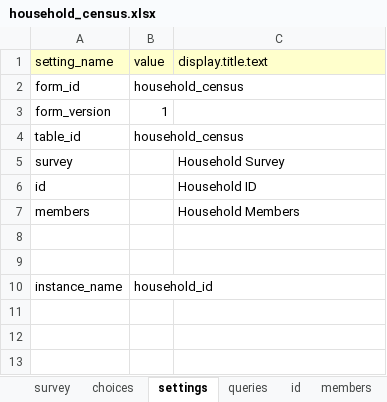
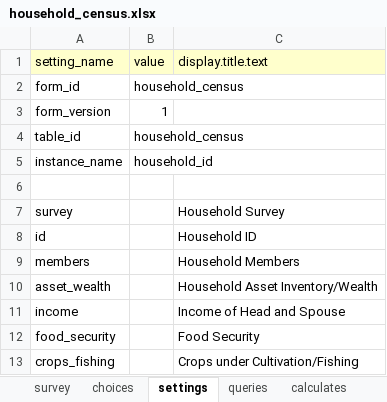
Before and after one commit to Fijian-Networks/Data-Collection, an Excel workbook: cohesionAndConflict_odkx/app/config/tables/household_census/forms/household_census/household_census.xlsx, sheet settings, drawn as a sheet; values as stored, in another font and other column widths than the file's, no borders; addresses are those after the commit; the diff names each change by its address in the sheet, - before the commit and + after, or states it on an @@ line.

```diff
--- a/cohesionAndConflict_odkx/app/config/tables/household_census/forms/household_census/household_census.xlsx (sheet settings)
+++ b/cohesionAndConflict_odkx/app/config/tables/household_census/forms/household_census/household_census.xlsx (sheet settings)
@@ row 10 moved to row 5: instance_name @@
+row 6: (empty)
-row 10: (empty)
+row 10: asset_wealth |  | Household Asset Inventory/Wealth
-row 11: (empty)
+row 11: income |  | Income of Head and Spouse
+row 12: food_security |  | Food Security
+row 13: crops_fishing |  | Crops under Cultivation/Fishing
```
Also changed, not shown: sheet choices, sheet members, other sheet tabs, cohesionAndConflict_odkx/app/config/tables/household_member/forms/household_member/household_member.xlsx, 12 other files.
